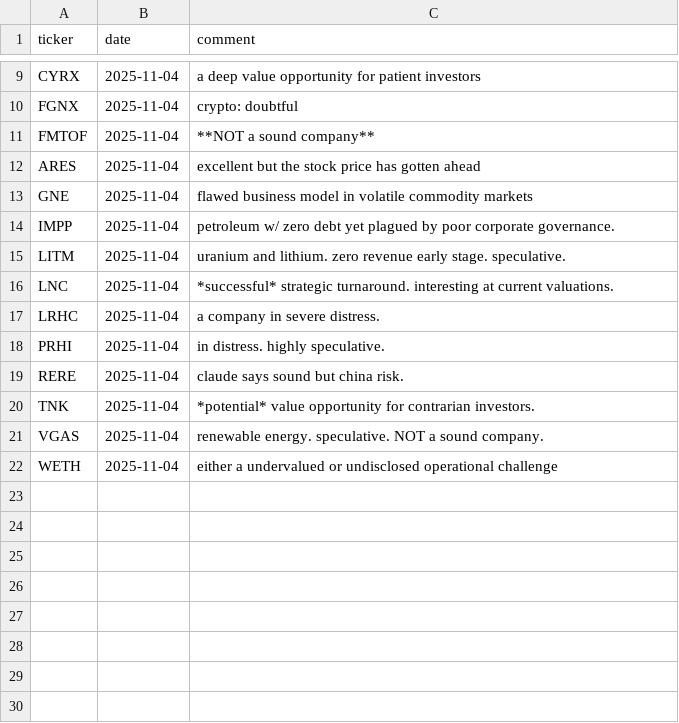
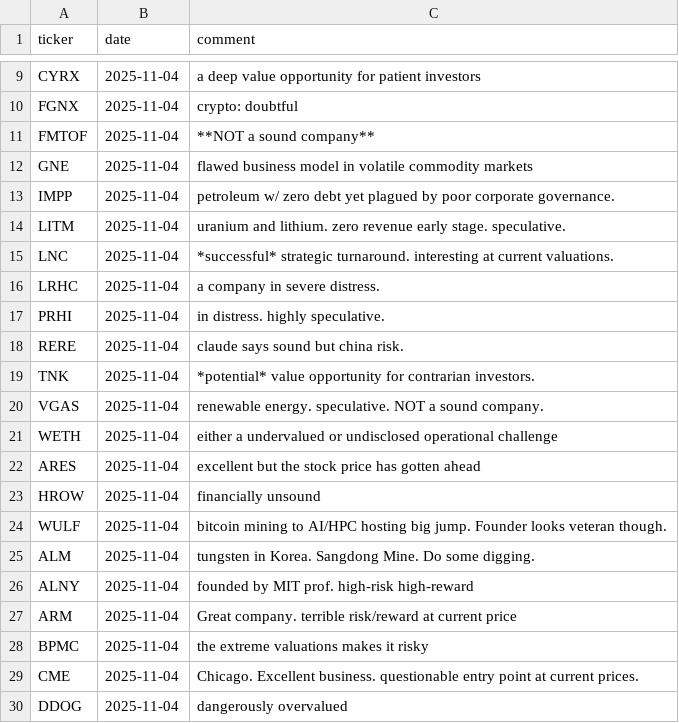
Before and after one commit to sculd/fundamental_analysis, a CSV file: verdicts.csv, drawn as a sheet; only a part is shown, gaps mark what is left out.

Commit message:
update verdict

```diff
--- a/verdicts.csv
+++ b/verdicts.csv
@@ -11,3 +11,2 @@ FGNX,2025-11-04,crypto: doubtful
 FMTOF,2025-11-04,**NOT a sound company**
-ARES,2025-11-04,excellent but the stock price has gotten ahead
 GNE,2025-11-04,flawed business model in volatile commodity markets
@@ -22 +21,10 @@ VGAS,2025-11-04,renewable energy. speculative. NOT a sound company.
 WETH,2025-11-04,either a undervalued or undisclosed operational challenge
+ARES,2025-11-04,excellent but the stock price has gotten ahead
+HROW,2025-11-04,financially unsound
+WULF,2025-11-04,bitcoin mining to AI/HPC hosting big jump. Founder looks veteran though.
+ALM,2025-11-04,tungsten in Korea. Sangdong Mine. Do some digging.
+ALNY,2025-11-04,founded by MIT prof. high-risk high-reward
+ARM,2025-11-04,Great company. terrible risk/reward at current price
+BPMC,2025-11-04,the extreme valuations makes it risky
+CME,2025-11-04,Chicago. Excellent business. questionable entry point at current prices.
+DDOG,2025-11-04,dangerously overvalued
```
